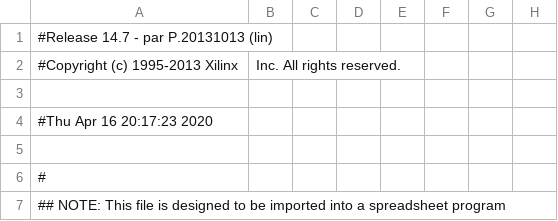
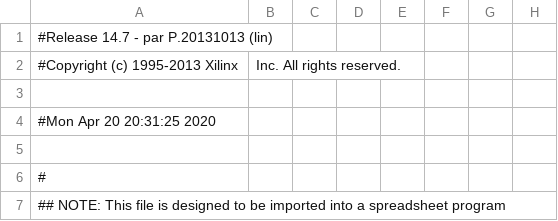
Before and after one commit to rodinhart/ARM16, a CSV file: FPGA/blink_pad.csv, drawn as a sheet; only a part is shown; the diff names each change by its address in the sheet, - before the commit and + after, or states it on an @@ line.

```diff
--- a/FPGA/blink_pad.csv
+++ b/FPGA/blink_pad.csv
-A4: #Thu Apr 16 20:17:23 2020
+A4: #Mon Apr 20 20:31:25 2020
```
Also changed, not shown: 48 other files.
